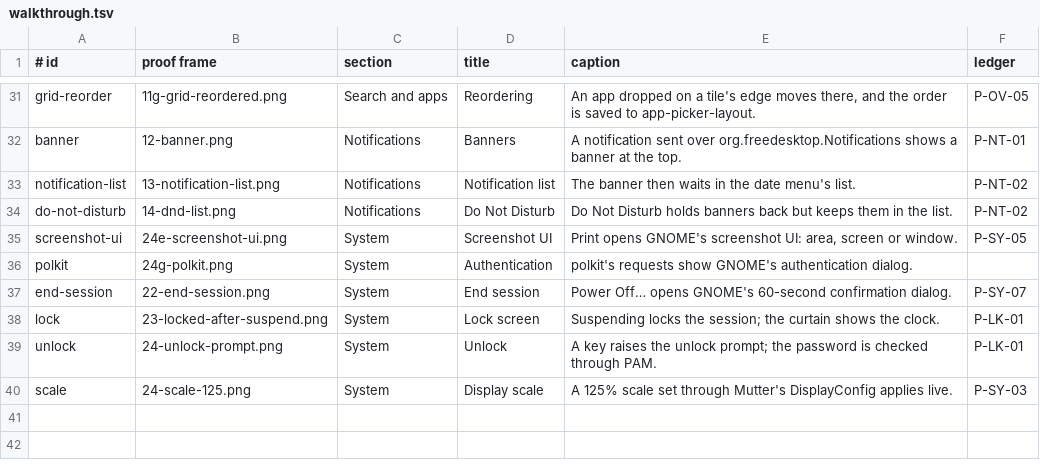
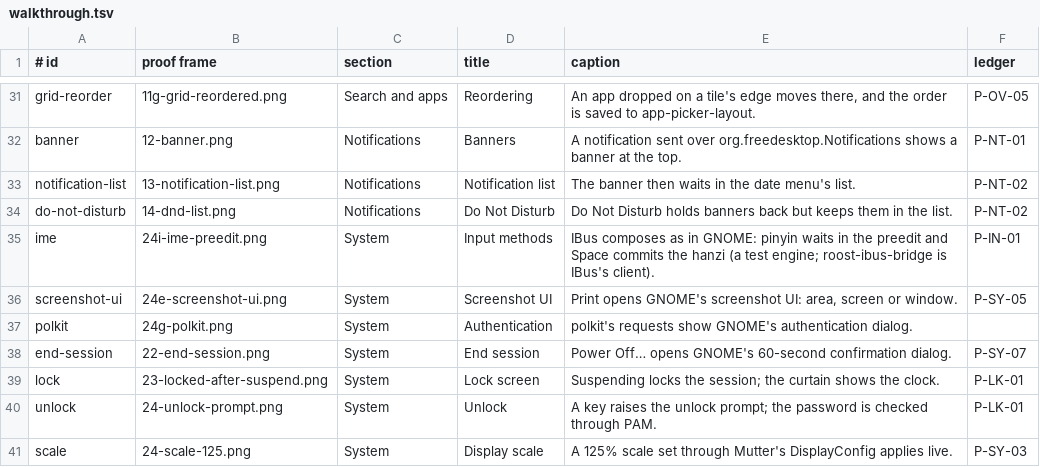
Before and after one commit to hanthor/roost-desktop, a TSV file: docs/walkthrough.tsv, drawn as a sheet; only a part is shown, gaps mark what is left out.

```diff
--- a/docs/walkthrough.tsv
+++ b/docs/walkthrough.tsv
@@ -34,2 +34,3 @@ notification-list	13-notification-list.png	Notifications	Notification list	The b
 do-not-disturb	14-dnd-list.png	Notifications	Do Not Disturb	Do Not Disturb holds banners back but keeps them in the list.	P-NT-02
+ime	24i-ime-preedit.png	System	Input methods	IBus composes as in GNOME: pinyin waits in the preedit and Space commits the hanzi (a test engine; roost-ibus-bridge is IBus's client).	P-IN-01
 screenshot-ui	24e-screenshot-ui.png	System	Screenshot UI	Print opens GNOME's screenshot UI: area, screen or window.	P-SY-05
```
Also changed, not shown: 18 other files.
